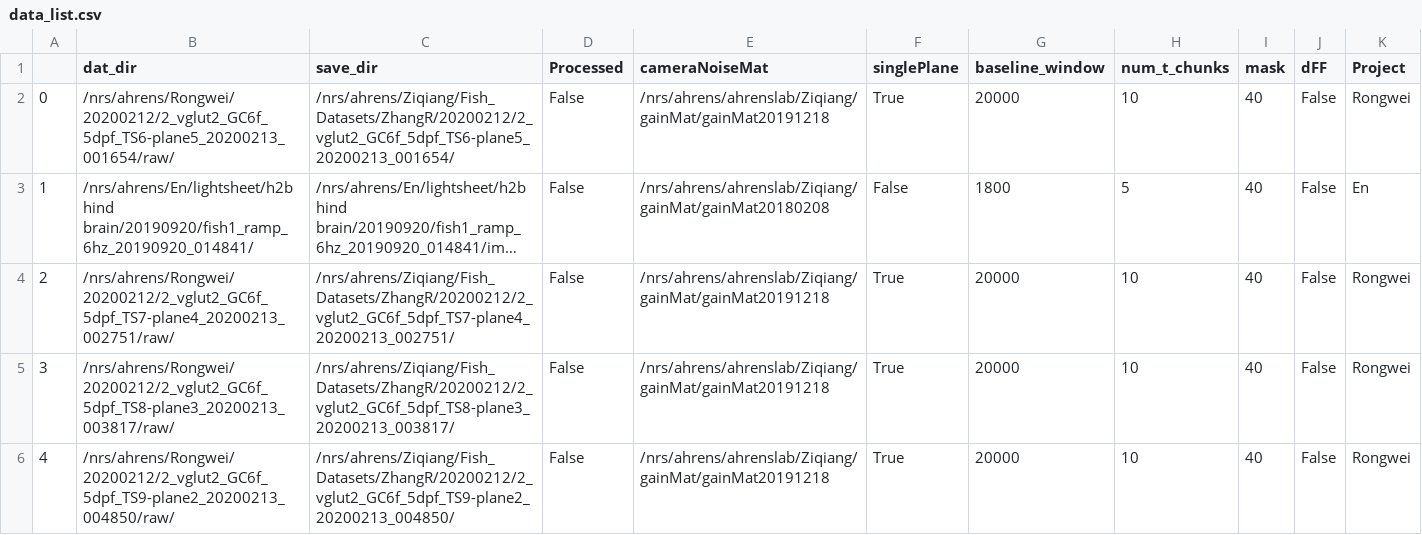
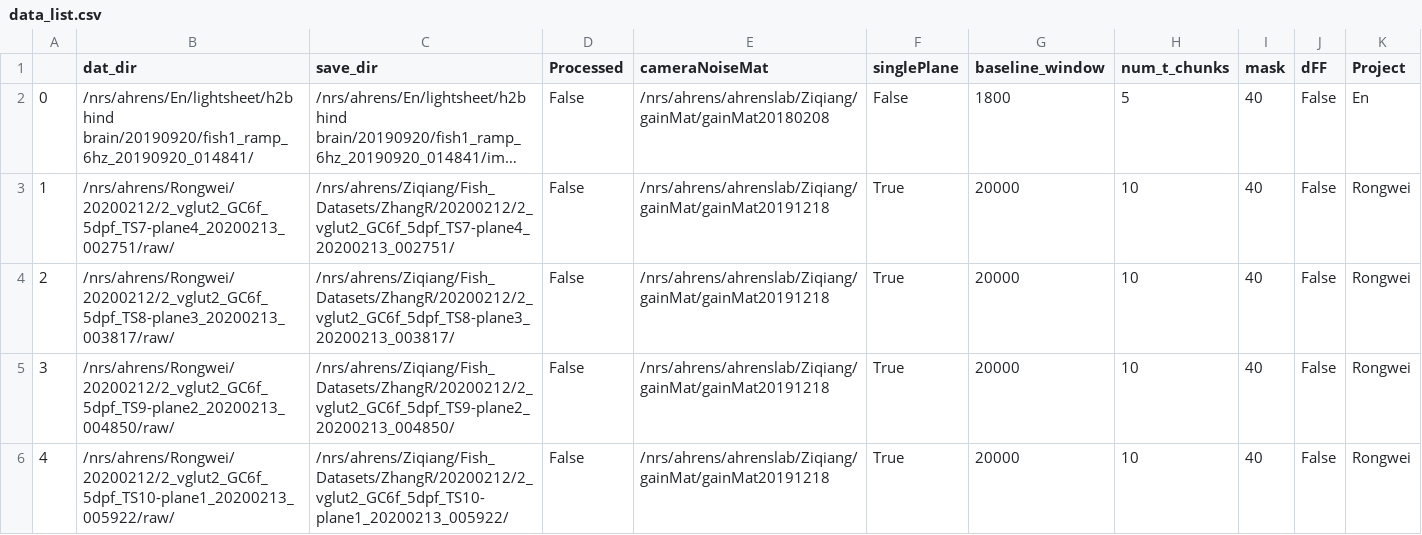
Before and after one commit to zqwei/Ahrenslab_data_processing, a CSV file: data_list.csv, drawn as a sheet; only a part is shown; the shorter side is filled out with more unchanged rows; long unchanged cells end in …; removed rows and columns are numbered as before the commit, all else as after; the diff names each change by its address in the sheet, - before the commit and + after, or states it on an @@ line.

Commit message:
update processing table

```diff
--- a/data_list.csv
+++ b/data_list.csv
-row 2: 0 | /nrs/ahrens/Rongwei/20200212/2_vglut2_GC6f_5dpf_TS6-plane5_20200213_001654/raw/ | /nrs/ahrens/Ziqiang/Fish_Datasets/ZhangR/20200212/2_vglut2_GC6f_5dpf_TS6-plane5_20200213_001654/ | False | /nrs/ahrens/ahrenslab/Ziqiang/gainMat/gainMat20191218 | True | 20000 | 10 | 40 | False | Rongwei
@@ column A renumbered from row 2 down @@
```
Also changed, not shown: finshed_data_list.csv.
